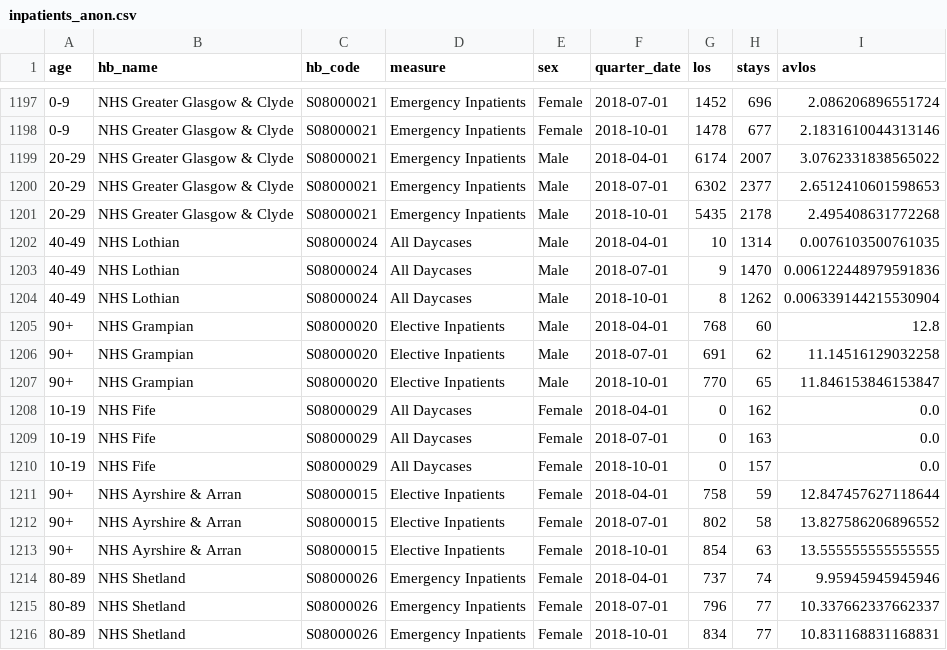
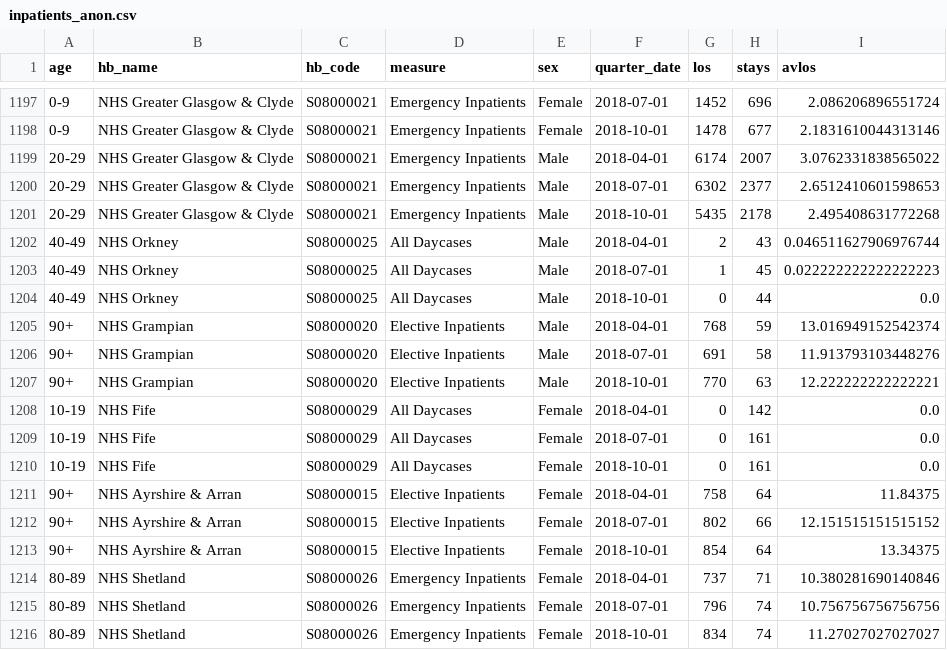
Before and after one commit to gherka/exhibit, a CSV file: exhibit/sample/_data/inpatients_anon.csv, drawn as a sheet; only a part is shown, gaps mark what is left out; the diff covers the shown part only.

```diff
--- a/exhibit/sample/_data/inpatients_anon.csv
+++ b/exhibit/sample/_data/inpatients_anon.csv
@@ -1201,16 +1201,16 @@ age,hb_name,hb_code,measure,sex,quarter_date,los,stays,avlos
 20-29,NHS Greater Glasgow & Clyde,S08000021,Emergency Inpatients,Male,2018-10-01,5435,2178,2.495408631772268
-40-49,NHS Lothian,S08000024,All Daycases,Male,2018-04-01,10,1314,0.0076103500761035
-40-49,NHS Lothian,S08000024,All Daycases,Male,2018-07-01,9,1470,0.006122448979591836
-40-49,NHS Lothian,S08000024,All Daycases,Male,2018-10-01,8,1262,0.006339144215530904
-90+,NHS Grampian,S08000020,Elective Inpatients,Male,2018-04-01,768,60,12.8
-90+,NHS Grampian,S08000020,Elective Inpatients,Male,2018-07-01,691,62,11.14516129032258
-90+,NHS Grampian,S08000020,Elective Inpatients,Male,2018-10-01,770,65,11.846153846153847
-10-19,NHS Fife,S08000029,All Daycases,Female,2018-04-01,0,162,0.0
-10-19,NHS Fife,S08000029,All Daycases,Female,2018-07-01,0,163,0.0
-10-19,NHS Fife,S08000029,All Daycases,Female,2018-10-01,0,157,0.0
-90+,NHS Ayrshire & Arran,S08000015,Elective Inpatients,Female,2018-04-01,758,59,12.847457627118644
-90+,NHS Ayrshire & Arran,S08000015,Elective Inpatients,Female,2018-07-01,802,58,13.827586206896552
-90+,NHS Ayrshire & Arran,S08000015,Elective Inpatients,Female,2018-10-01,854,63,13.555555555555555
-80-89,NHS Shetland,S08000026,Emergency Inpatients,Female,2018-04-01,737,74,9.95945945945946
-80-89,NHS Shetland,S08000026,Emergency Inpatients,Female,2018-07-01,796,77,10.337662337662337
-80-89,NHS Shetland,S08000026,Emergency Inpatients,Female,2018-10-01,834,77,10.831168831168831
+40-49,NHS Orkney,S08000025,All Daycases,Male,2018-04-01,2,43,0.046511627906976744
+40-49,NHS Orkney,S08000025,All Daycases,Male,2018-07-01,1,45,0.022222222222222223
+40-49,NHS Orkney,S08000025,All Daycases,Male,2018-10-01,0,44,0.0
+90+,NHS Grampian,S08000020,Elective Inpatients,Male,2018-04-01,768,59,13.016949152542374
+90+,NHS Grampian,S08000020,Elective Inpatients,Male,2018-07-01,691,58,11.913793103448276
+90+,NHS Grampian,S08000020,Elective Inpatients,Male,2018-10-01,770,63,12.222222222222221
+10-19,NHS Fife,S08000029,All Daycases,Female,2018-04-01,0,142,0.0
+10-19,NHS Fife,S08000029,All Daycases,Female,2018-07-01,0,161,0.0
+10-19,NHS Fife,S08000029,All Daycases,Female,2018-10-01,0,161,0.0
+90+,NHS Ayrshire & Arran,S08000015,Elective Inpatients,Female,2018-04-01,758,64,11.84375
+90+,NHS Ayrshire & Arran,S08000015,Elective Inpatients,Female,2018-07-01,802,66,12.151515151515152
+90+,NHS Ayrshire & Arran,S08000015,Elective Inpatients,Female,2018-10-01,854,64,13.34375
+80-89,NHS Shetland,S08000026,Emergency Inpatients,Female,2018-04-01,737,71,10.380281690140846
+80-89,NHS Shetland,S08000026,Emergency Inpatients,Female,2018-07-01,796,74,10.756756756756756
+80-89,NHS Shetland,S08000026,Emergency Inpatients,Female,2018-10-01,834,74,11.27027027027027
```
Also changed, not shown: 74 edited cells elsewhere in this file, exhibit/sample/_data/prescribing_anon.csv, 10 other files.
